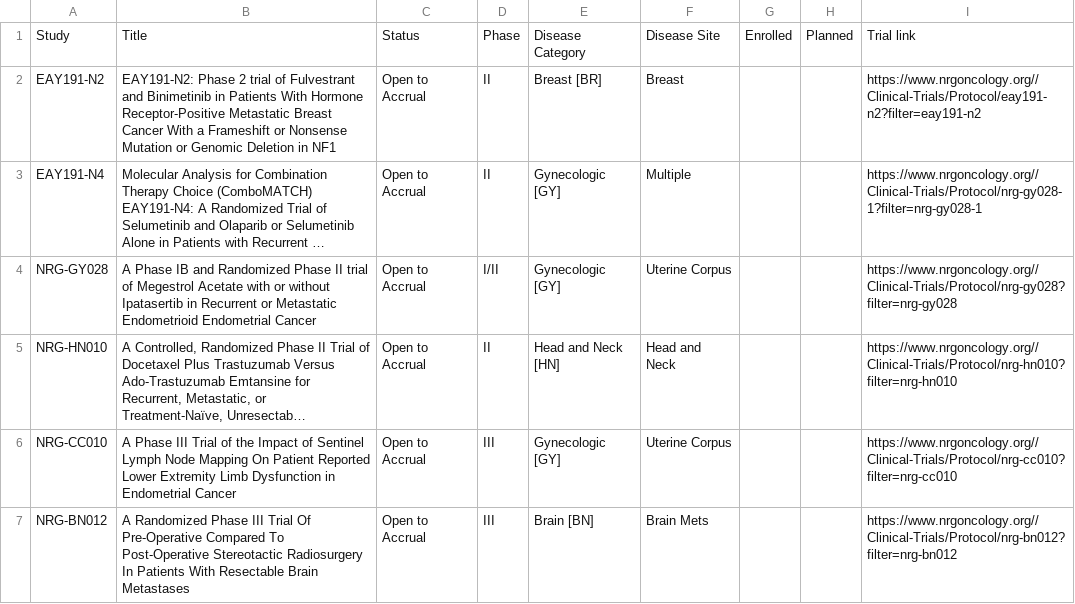
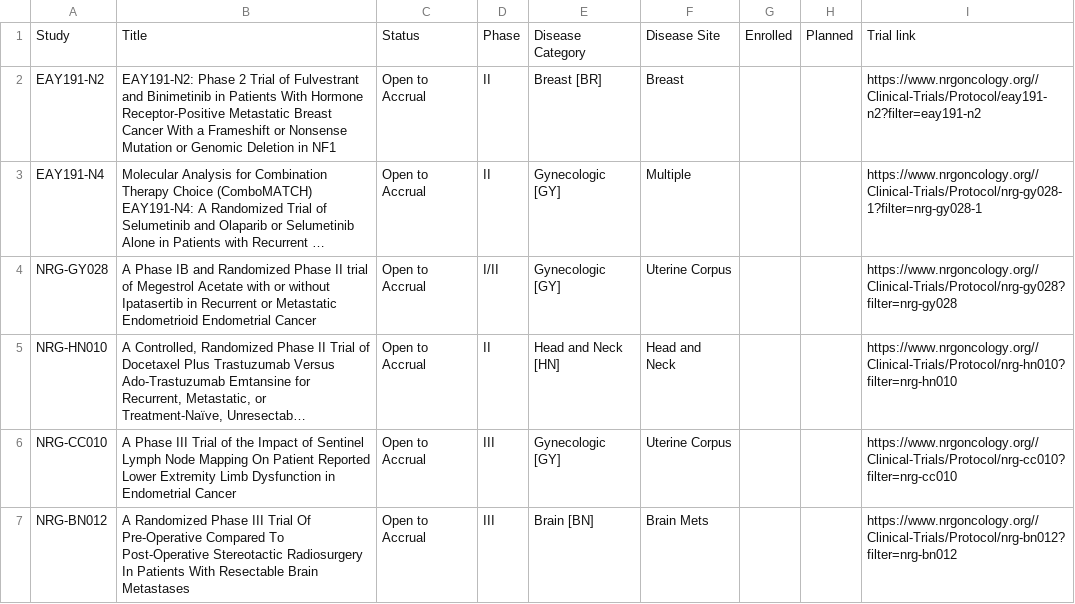
Before and after one commit to bbennett80/nrg_oncology, a CSV file: NRG_open_trials.csv, drawn as a sheet; only a part is shown; long unchanged cells end in …; the diff names each change by its address in the sheet, - before the commit and + after, or states it on an @@ line.

```diff
--- a/NRG_open_trials.csv
+++ b/NRG_open_trials.csv
-B2: …Phase 2 trial of Fulvestrant…
+B2: …Phase 2 Trial of Fulvestrant…
```
Also changed, not shown: 1 other file.
